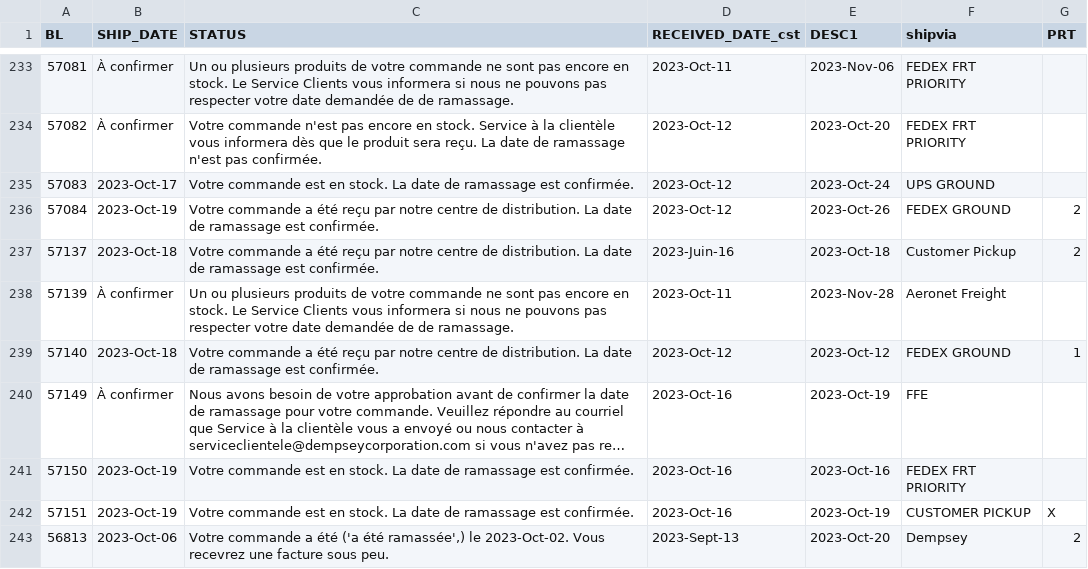
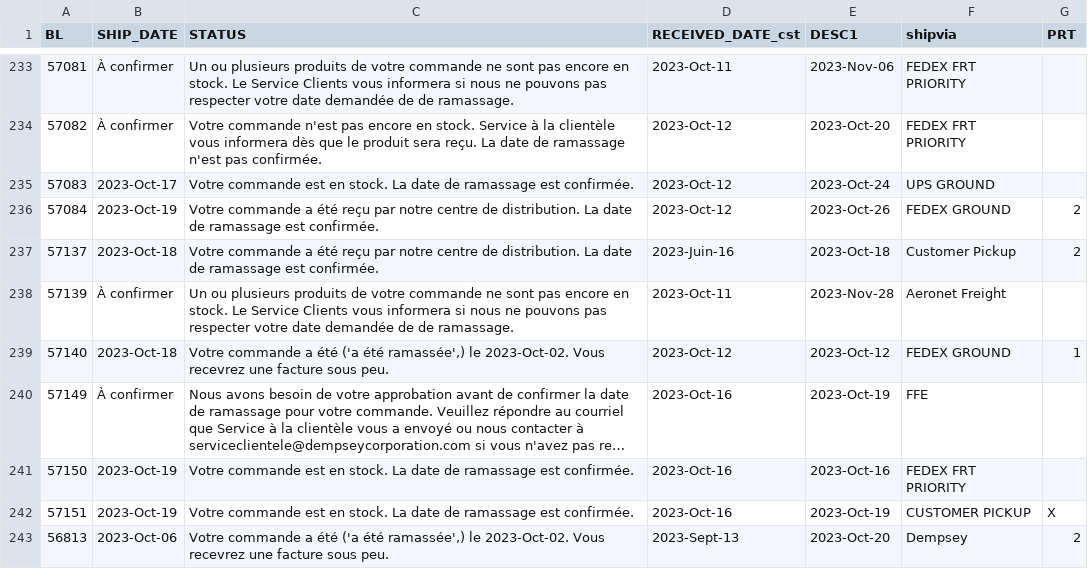
Before and after one commit to dempseysystems/dempseysystems.github.io, a CSV file: shipments-french - Dempsey US.csv, drawn as a sheet; only a part is shown, gaps mark what is left out; long unchanged cells end in …; the diff names each change by its address in the sheet, - before the commit and + after, or states it on an @@ line.

```diff
--- a/shipments-french - Dempsey US.csv
+++ b/shipments-french - Dempsey US.csv
-C239 (STATUS): …a été reçu par notre centre de distribution. La date de ramassage est confirmée.
+C239 (STATUS): …a été ('a été ramassée',) le 2023-Oct-02. Vous recevrez une facture sous peu.
```
Also changed, not shown: 7 other files.
